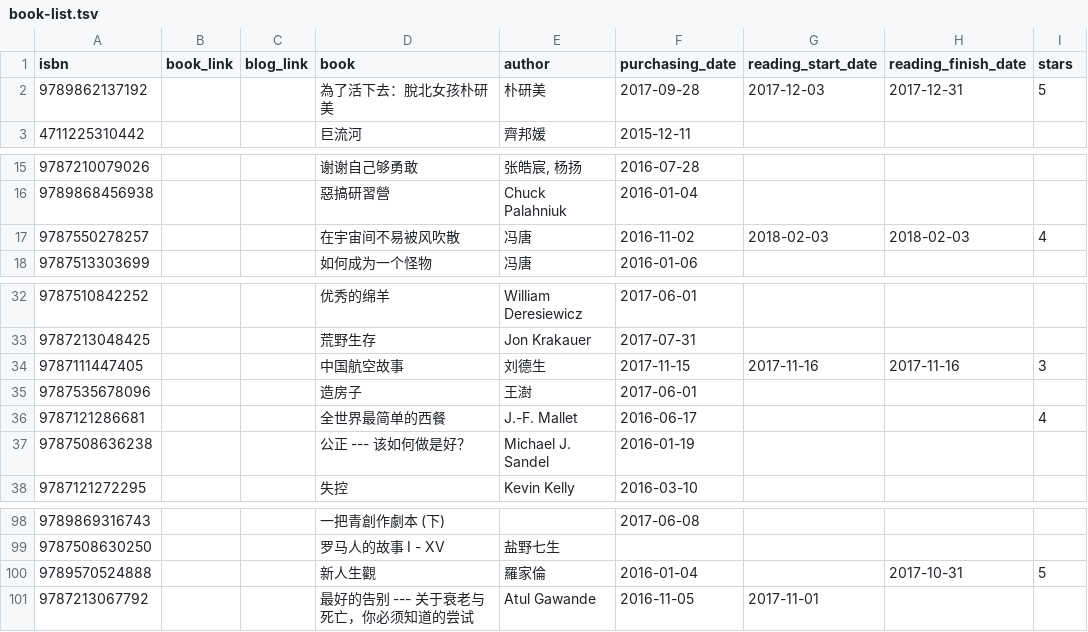
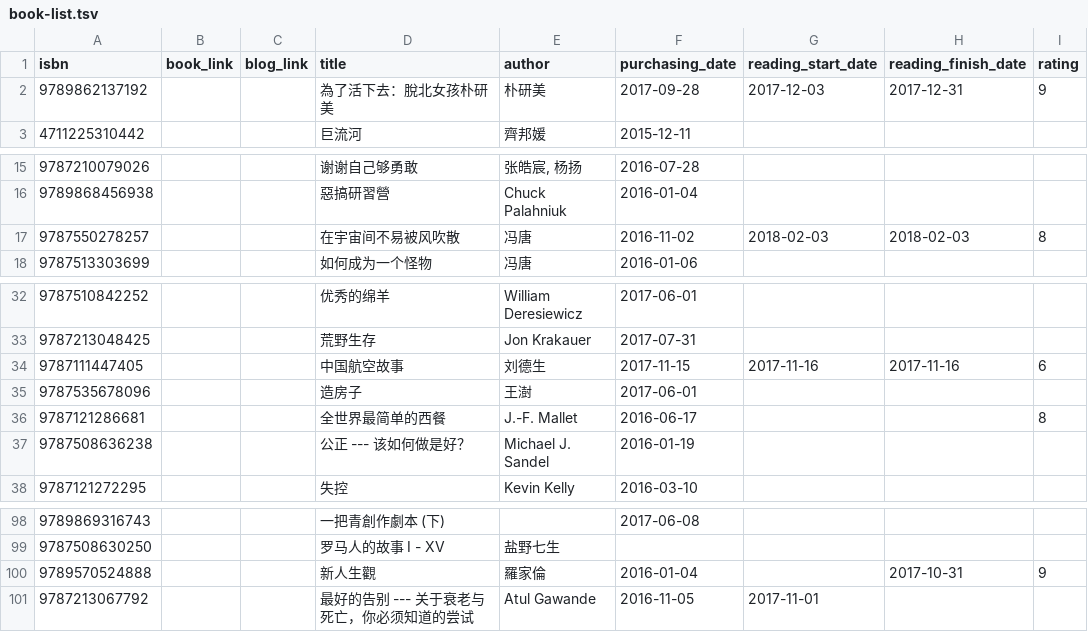
Before and after one commit to Snownight22/leovan.me, a TSV file: data/cn/book-list.tsv (was data/books/book-list.tsv), drawn as a sheet; only a part is shown, gaps mark what is left out.

```diff
--- a/data/books/book-list.tsv
+++ b/data/cn/book-list.tsv
@@ -1,3 +1,3 @@
-isbn	book_link	blog_link	book	author	purchasing_date	reading_start_date	reading_finish_date	stars
-9789862137192			為了活下去：脫北女孩朴研美	朴研美	2017-09-28	2017-12-03	2017-12-31	5
+isbn	book_link	blog_link	title	author	purchasing_date	reading_start_date	reading_finish_date	rating
+9789862137192			為了活下去：脫北女孩朴研美	朴研美	2017-09-28	2017-12-03	2017-12-31	9
 4711225310442			巨流河	齊邦媛	2015-12-11			
@@ -16,3 +16,3 @@ isbn	book_link	blog_link	book	author	purchasing_date	reading_start_date	reading_
 9789868456938			惡搞研習營	Chuck Palahniuk	2016-01-04			
-9787550278257			在宇宙间不易被风吹散	冯唐	2016-11-02	2018-02-03	2018-02-03	4
+9787550278257			在宇宙间不易被风吹散	冯唐	2016-11-02	2018-02-03	2018-02-03	8
 9787513303699			如何成为一个怪物	冯唐	2016-01-06			
@@ -33,5 +33,5 @@ isbn	book_link	blog_link	book	author	purchasing_date	reading_start_date	reading_
 9787213048425			荒野生存	Jon Krakauer	2017-07-31			
-9787111447405			中国航空故事	刘德生	2017-11-15	2017-11-16	2017-11-16	3
+9787111447405			中国航空故事	刘德生	2017-11-15	2017-11-16	2017-11-16	6
 9787535678096			造房子	王澍	2017-06-01			
-9787121286681			全世界最简单的西餐	J.-F. Mallet	2016-06-17			4
+9787121286681			全世界最简单的西餐	J.-F. Mallet	2016-06-17			8
 9787508636238			公正 --- 该如何做是好？	Michael J. Sandel	2016-01-19			
@@ -99,3 +99,3 @@ isbn	book_link	blog_link	book	author	purchasing_date	reading_start_date	reading_
 9787508630250			罗马人的故事 I - XV	盐野七生				
-9789570524888			新人生觀	羅家倫	2016-01-04		2017-10-31	5
+9789570524888			新人生觀	羅家倫	2016-01-04		2017-10-31	9
 9787213067792			最好的告别 --- 关于衰老与死亡，你必须知道的尝试	Atul Gawande	2016-11-05	2017-11-01		
```
Also changed, not shown: 9 other files.
